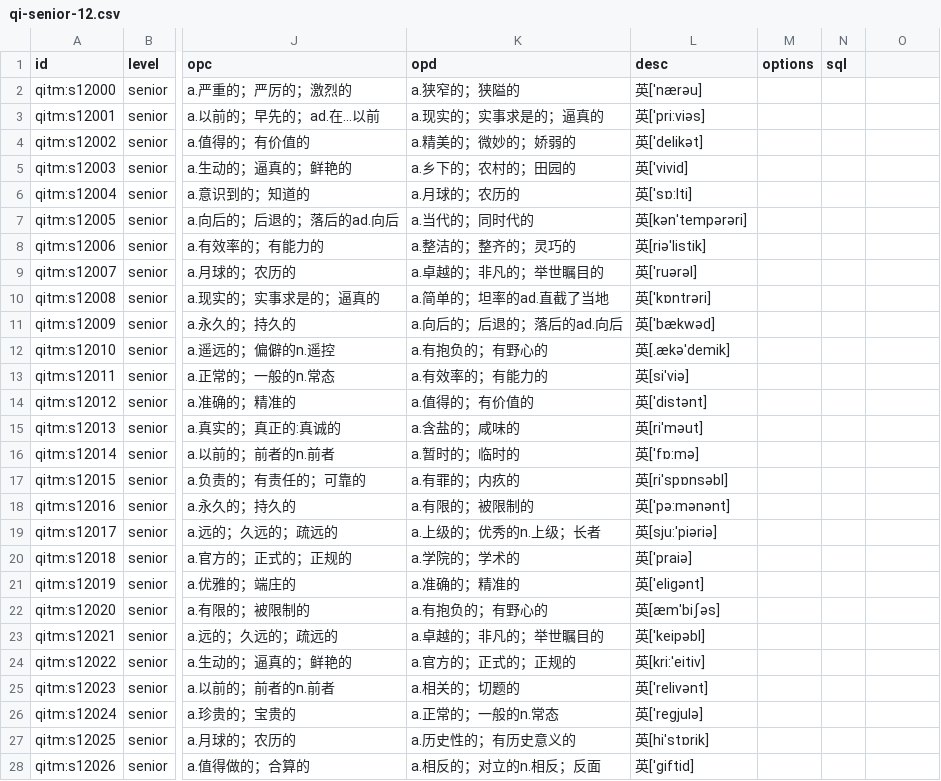
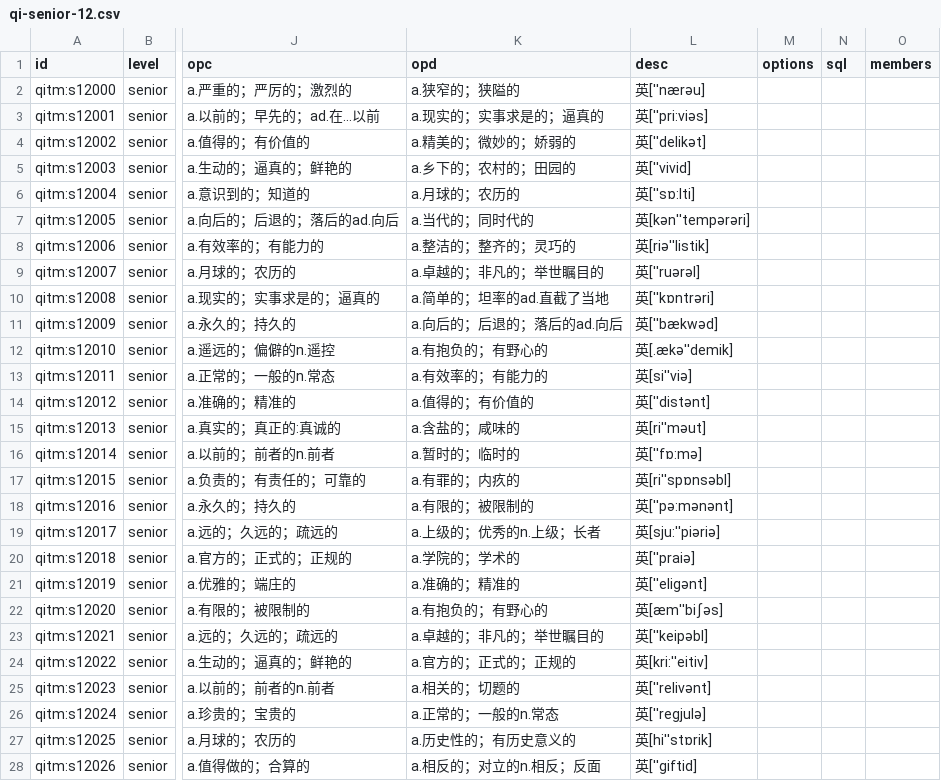
Before and after one commit to moreadgroup/moread-cloud-data, a CSV file: src/main/resources/quizzes/magic-ear-8-times/qi-senior-12.csv, drawn as a sheet; only a part is shown, gaps mark what is left out; the diff covers the shown part only; the diff names each change by its address in the sheet, - before the commit and + after, or states it on an @@ line.

```diff
--- a/src/main/resources/quizzes/magic-ear-8-times/qi-senior-12.csv
+++ b/src/main/resources/quizzes/magic-ear-8-times/qi-senior-12.csv
-O1: (empty)
+O1: members
-L2 (desc): 英['nærәu]
+L2 (desc): 英[''nærәu]
-L3 (desc): 英['pri:viәs]
+L3 (desc): 英[''pri:viәs]
-L4 (desc): 英['delikәt]
+L4 (desc): 英[''delikәt]
-L5 (desc): 英['vivid]
+L5 (desc): 英[''vivid]
-L6 (desc): 英['sɒ:lti]
+L6 (desc): 英[''sɒ:lti]
-L7 (desc): 英[kәn'tempәrәri]
+L7 (desc): 英[kәn''tempәrәri]
-L8 (desc): 英[riә'listik]
+L8 (desc): 英[riә''listik]
-L9 (desc): 英['ruәrәl]
+L9 (desc): 英[''ruәrәl]
-L10 (desc): 英['kɒntrәri]
+L10 (desc): 英[''kɒntrәri]
-L11 (desc): 英['bækwәd]
+L11 (desc): 英[''bækwәd]
-L12 (desc): 英[.ækә'demik]
+L12 (desc): 英[.ækә''demik]
-L13 (desc): 英[si'viә]
+L13 (desc): 英[si''viә]
-L14 (desc): 英['distәnt]
+L14 (desc): 英[''distәnt]
-L15 (desc): 英[ri'mәut]
+L15 (desc): 英[ri''mәut]
-L16 (desc): 英['fɒ:mә]
+L16 (desc): 英[''fɒ:mә]
-L17 (desc): 英[ri'spɒnsәbl]
+L17 (desc): 英[ri''spɒnsәbl]
-L18 (desc): 英['pә:mәnәnt]
+L18 (desc): 英[''pә:mәnәnt]
-L19 (desc): 英[sju:'piәriә]
+L19 (desc): 英[sju:''piәriә]
-L20 (desc): 英['praiә]
+L20 (desc): 英[''praiә]
-L21 (desc): 英['eligәnt]
+L21 (desc): 英[''eligәnt]
-L22 (desc): 英[æm'biʃәs]
+L22 (desc): 英[æm''biʃәs]
-L23 (desc): 英['keipәbl]
+L23 (desc): 英[''keipәbl]
-L24 (desc): 英[kri:'eitiv]
+L24 (desc): 英[kri:''eitiv]
-L25 (desc): 英['relivәnt]
+L25 (desc): 英[''relivәnt]
-L26 (desc): 英['regjulә]
+L26 (desc): 英[''regjulә]
-L27 (desc): 英[hi'stɒrik]
+L27 (desc): 英[hi''stɒrik]
-L28 (desc): 英['giftid]
+L28 (desc): 英[''giftid]
```
Also changed, not shown: 73 edited cells elsewhere in this file, src/main/resources/quizzes/magic-ear-8-times/qi-senior-05.csv, src/main/resources/quizzes/magic-ear-8-times/qi-senior-08.csv, 50 other files.
